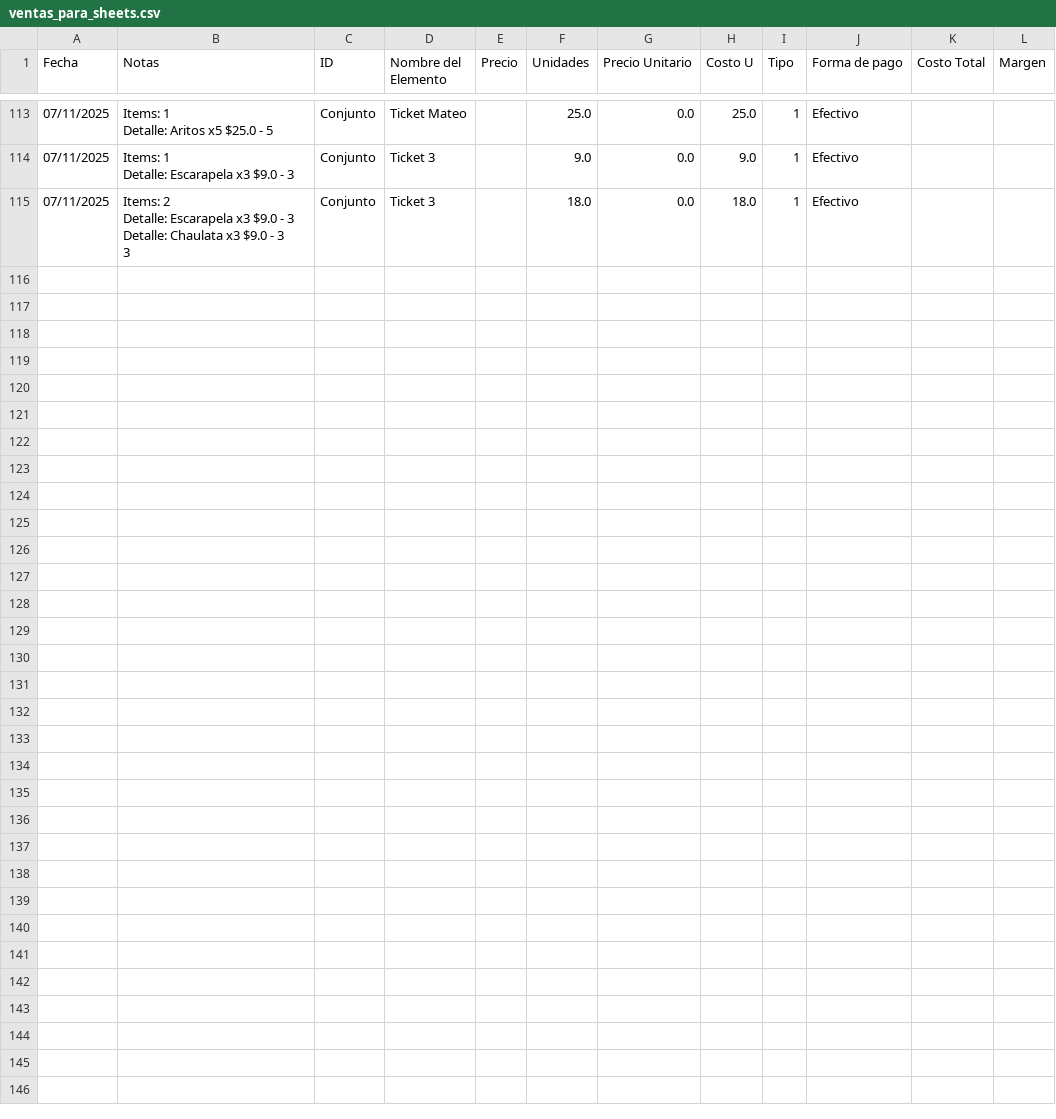
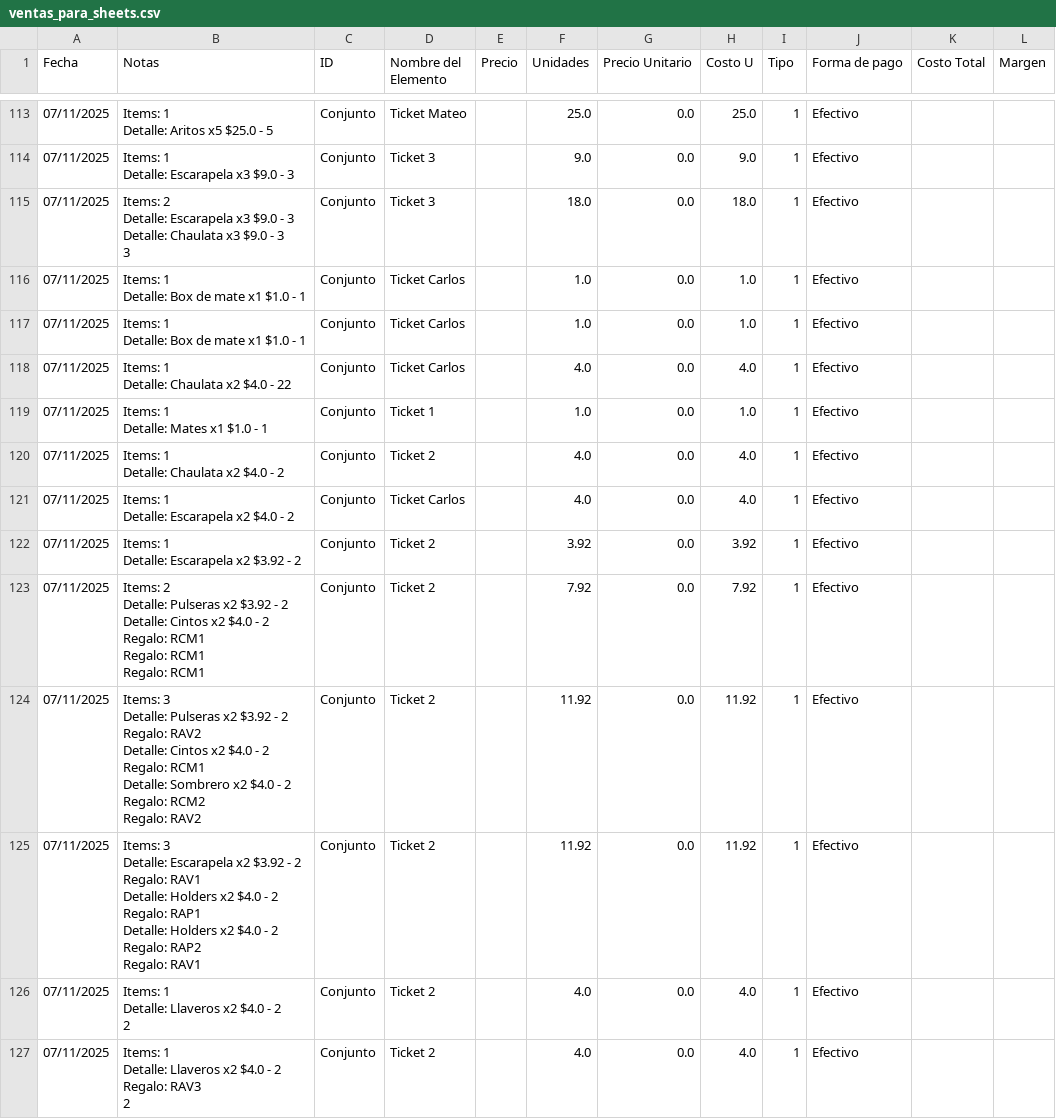
Before and after one commit to MaateoSuar/MwAccesorios-Py, a CSV file: data/ventas_para_sheets.csv, drawn as a sheet; only a part is shown, gaps mark what is left out.

```diff
--- a/data/ventas_para_sheets.csv
+++ b/data/ventas_para_sheets.csv
@@ -138 +138,44 @@ Detalle: Chaulata x3 $9.0 - 3
 3",Conjunto,Ticket 3,,18.0,0.0,18.0,1,Efectivo
+07/11/2025,"Items: 1
+Detalle: Box de mate x1 $1.0 - 1",Conjunto,Ticket Carlos,,1.0,0.0,1.0,1,Efectivo
+07/11/2025,"Items: 1
+Detalle: Box de mate x1 $1.0 - 1",Conjunto,Ticket Carlos,,1.0,0.0,1.0,1,Efectivo
+07/11/2025,"Items: 1
+Detalle: Chaulata x2 $4.0 - 22",Conjunto,Ticket Carlos,,4.0,0.0,4.0,1,Efectivo
+07/11/2025,"Items: 1
+Detalle: Mates x1 $1.0 - 1",Conjunto,Ticket 1,,1.0,0.0,1.0,1,Efectivo
+07/11/2025,"Items: 1
+Detalle: Chaulata x2 $4.0 - 2",Conjunto,Ticket 2,,4.0,0.0,4.0,1,Efectivo
+07/11/2025,"Items: 1
+Detalle: Escarapela x2 $4.0 - 2",Conjunto,Ticket Carlos,,4.0,0.0,4.0,1,Efectivo
+07/11/2025,"Items: 1
+Detalle: Escarapela x2 $3.92 - 2",Conjunto,Ticket 2,,3.92,0.0,3.92,1,Efectivo
+07/11/2025,"Items: 2
+Detalle: Pulseras x2 $3.92 - 2
+Detalle: Cintos x2 $4.0 - 2
+Regalo: RCM1
+Regalo: RCM1
+Regalo: RCM1",Conjunto,Ticket 2,,7.92,0.0,7.92,1,Efectivo
+07/11/2025,"Items: 3
+Detalle: Pulseras x2 $3.92 - 2
+Regalo: RAV2
+Detalle: Cintos x2 $4.0 - 2
+Regalo: RCM1
+Detalle: Sombrero x2 $4.0 - 2
+Regalo: RCM2
+Regalo: RAV2",Conjunto,Ticket 2,,11.92,0.0,11.92,1,Efectivo
+07/11/2025,"Items: 3
+Detalle: Escarapela x2 $3.92 - 2
+Regalo: RAV1
+Detalle: Holders x2 $4.0 - 2
+Regalo: RAP1
+Detalle: Holders x2 $4.0 - 2
+Regalo: RAP2
+Regalo: RAV1",Conjunto,Ticket 2,,11.92,0.0,11.92,1,Efectivo
+07/11/2025,"Items: 1
+Detalle: Llaveros x2 $4.0 - 2
+2",Conjunto,Ticket 2,,4.0,0.0,4.0,1,Efectivo
+07/11/2025,"Items: 1
+Detalle: Llaveros x2 $4.0 - 2
+Regalo: RAV3
+2",Conjunto,Ticket 2,,4.0,0.0,4.0,1,Efectivo
```
Also changed, not shown: 3 other files.
